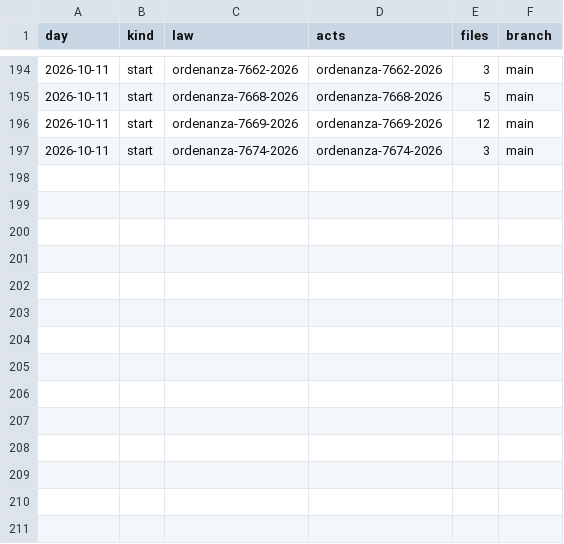
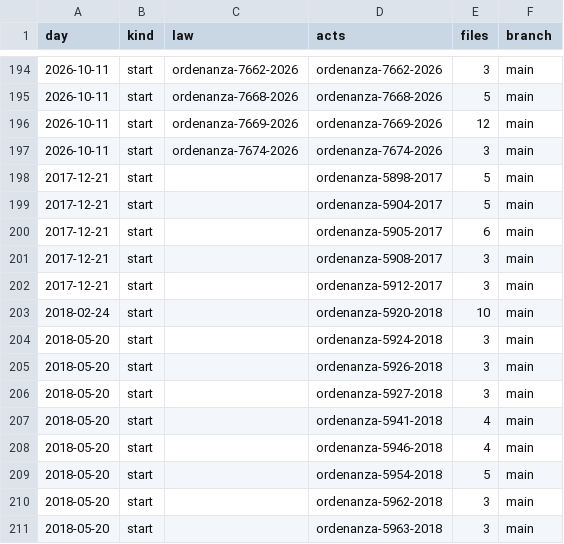
Before and after one commit to lexifina/argentina-nueve-de-julio-city-law, a CSV file: data/commits.csv, drawn as a sheet; only a part is shown, gaps mark what is left out.

Commit message:
Documentation, tables, tools and REPRODUCE.md
Appended 14 commits to d9b2ebc10405; corpus sha256 84ff54c5b3a956185a7993bf88253d3af074baa7a447e3397afda7a0fcba2c94, data retrieved 2026-11-05.

```diff
--- a/data/commits.csv
+++ b/data/commits.csv
@@ -197 +197,15 @@ day,kind,law,acts,files,branch
 2026-10-11,start,ordenanza-7674-2026,ordenanza-7674-2026,3,main
+2017-12-21,start,,ordenanza-5898-2017,5,main
+2017-12-21,start,,ordenanza-5904-2017,5,main
+2017-12-21,start,,ordenanza-5905-2017,6,main
+2017-12-21,start,,ordenanza-5908-2017,3,main
+2017-12-21,start,,ordenanza-5912-2017,3,main
+2018-02-24,start,,ordenanza-5920-2018,10,main
+2018-05-20,start,,ordenanza-5924-2018,3,main
+2018-05-20,start,,ordenanza-5926-2018,3,main
+2018-05-20,start,,ordenanza-5927-2018,3,main
+2018-05-20,start,,ordenanza-5941-2018,4,main
+2018-05-20,start,,ordenanza-5946-2018,4,main
+2018-05-20,start,,ordenanza-5954-2018,5,main
+2018-05-20,start,,ordenanza-5962-2018,3,main
+2018-05-20,start,,ordenanza-5963-2018,3,main
```
Also changed, not shown: data/laws.csv, 20 other files.
